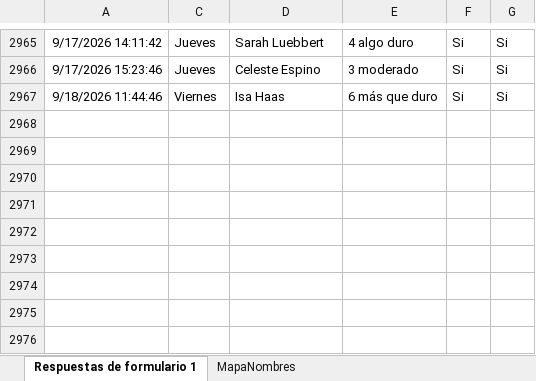
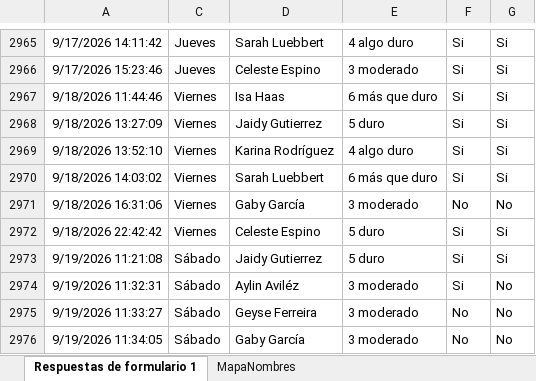
Before and after one commit to mr2293/dashboard_femenil, an Excel workbook: data/rpe_femenil.xlsx, sheet Respuestas de formulario 1, drawn as a sheet; only a part is shown, gaps mark what is left out; values as stored, in another font and other column widths than the file's, no borders; charts and pictures and conditional formats and table styles not drawn; the diff names each change by its address in the sheet, - before the commit and + after, or states it on an @@ line.

```diff
--- a/data/rpe_femenil.xlsx (sheet Respuestas de formulario 1)
+++ b/data/rpe_femenil.xlsx (sheet Respuestas de formulario 1)
+row 2968: 9/18/2026 13:27:09 | Viernes | Jaidy Gutierrez | 5 duro | Si | Si
+row 2969: 9/18/2026 13:52:10 | Viernes | Karina Rodríguez | 4 algo duro | Si | Si
+row 2970: 9/18/2026 14:03:02 | Viernes | Sarah Luebbert | 6 más que duro | Si | Si
+row 2971: 9/18/2026 16:31:06 | Viernes | Gaby García | 3 moderado | No | No
+row 2972: 9/18/2026 22:42:42 | Viernes | Celeste Espino | 5 duro | Si | Si
+row 2973: 9/19/2026 11:21:08 | Sábado | Jaidy Gutierrez | 5 duro | Si | Si
+row 2974: 9/19/2026 11:32:31 | Sábado | Aylin Aviléz | 3 moderado | Si | No
+row 2975: 9/19/2026 11:33:27 | Sábado | Geyse Ferreira | 3 moderado | No | No
+row 2976: 9/19/2026 11:34:05 | Sábado | Gaby García | 3 moderado | No | No
```
Also changed, not shown: hidden cells, data/cuestionario_femenil.xlsx.
